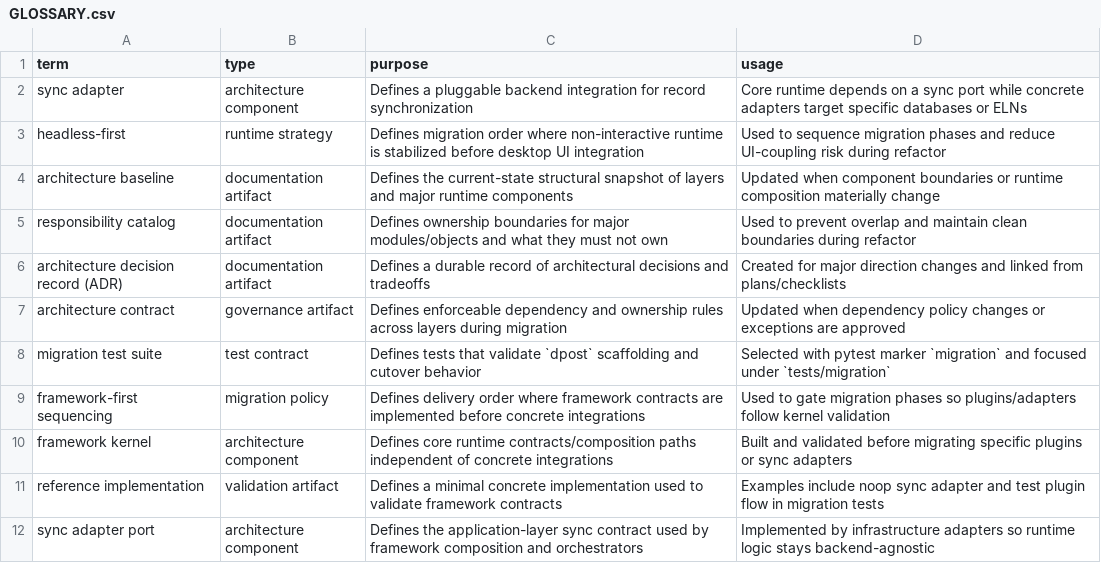
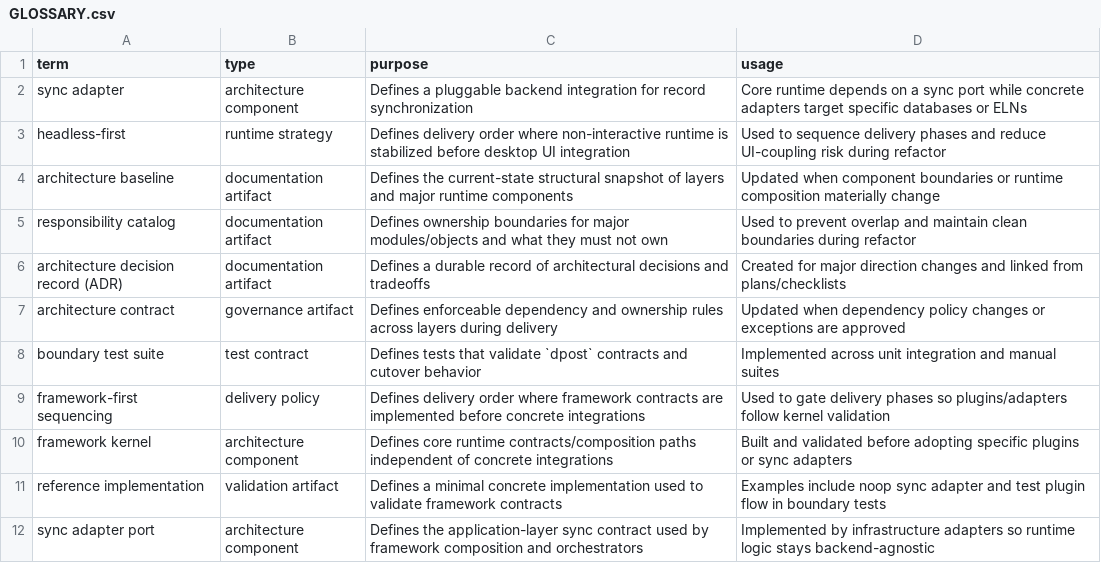
Before and after one commit to altshiftj/dpost-v2-refactor, a CSV file: GLOSSARY.csv, drawn as a sheet; only a part is shown; the diff covers the shown part only.

Commit message:
test: retire migration suite and scrub active cutover references

```diff
--- a/GLOSSARY.csv
+++ b/GLOSSARY.csv
@@ -2,3 +2,3 @@ term,type,purpose,usage
 sync adapter,architecture component,Defines a pluggable backend integration for record synchronization,Core runtime depends on a sync port while concrete adapters target specific databases or ELNs
-headless-first,runtime strategy,Defines migration order where non-interactive runtime is stabilized before desktop UI integration,Used to sequence migration phases and reduce UI-coupling risk during refactor
+headless-first,runtime strategy,Defines delivery order where non-interactive runtime is stabilized before desktop UI integration,Used to sequence delivery phases and reduce UI-coupling risk during refactor
 architecture baseline,documentation artifact,Defines the current-state structural snapshot of layers and major runtime components,Updated when component boundaries or runtime composition materially change
@@ -6,7 +6,7 @@ responsibility catalog,documentation artifact,Defines ownership boundaries for m
 architecture decision record (ADR),documentation artifact,Defines a durable record of architectural decisions and tradeoffs,Created for major direction changes and linked from plans/checklists
-architecture contract,governance artifact,Defines enforceable dependency and ownership rules across layers during migration,Updated when dependency policy changes or exceptions are approved
-migration test suite,test contract,Defines tests that validate `dpost` scaffolding and cutover behavior,Selected with pytest marker `migration` and focused under `tests/migration`
-framework-first sequencing,migration policy,Defines delivery order where framework contracts are implemented before concrete integrations,Used to gate migration phases so plugins/adapters follow kernel validation
-framework kernel,architecture component,Defines core runtime contracts/composition paths independent of concrete integrations,Built and validated before migrating specific plugins or sync adapters
-reference implementation,validation artifact,Defines a minimal concrete implementation used to validate framework contracts,Examples include noop sync adapter and test plugin flow in migration tests
+architecture contract,governance artifact,Defines enforceable dependency and ownership rules across layers during delivery,Updated when dependency policy changes or exceptions are approved
+boundary test suite,test contract,Defines tests that validate `dpost` contracts and cutover behavior,Implemented across unit integration and manual suites
+framework-first sequencing,delivery policy,Defines delivery order where framework contracts are implemented before concrete integrations,Used to gate delivery phases so plugins/adapters follow kernel validation
+framework kernel,architecture component,Defines core runtime contracts/composition paths independent of concrete integrations,Built and validated before adopting specific plugins or sync adapters
+reference implementation,validation artifact,Defines a minimal concrete implementation used to validate framework contracts,Examples include noop sync adapter and test plugin flow in boundary tests
 sync adapter port,architecture component,Defines the application-layer sync contract used by framework composition and orchestrators,Implemented by infrastructure adapters so runtime logic stays backend-agnostic
```
Also changed, not shown: 29 edited cells elsewhere in this file, 52 other files.
